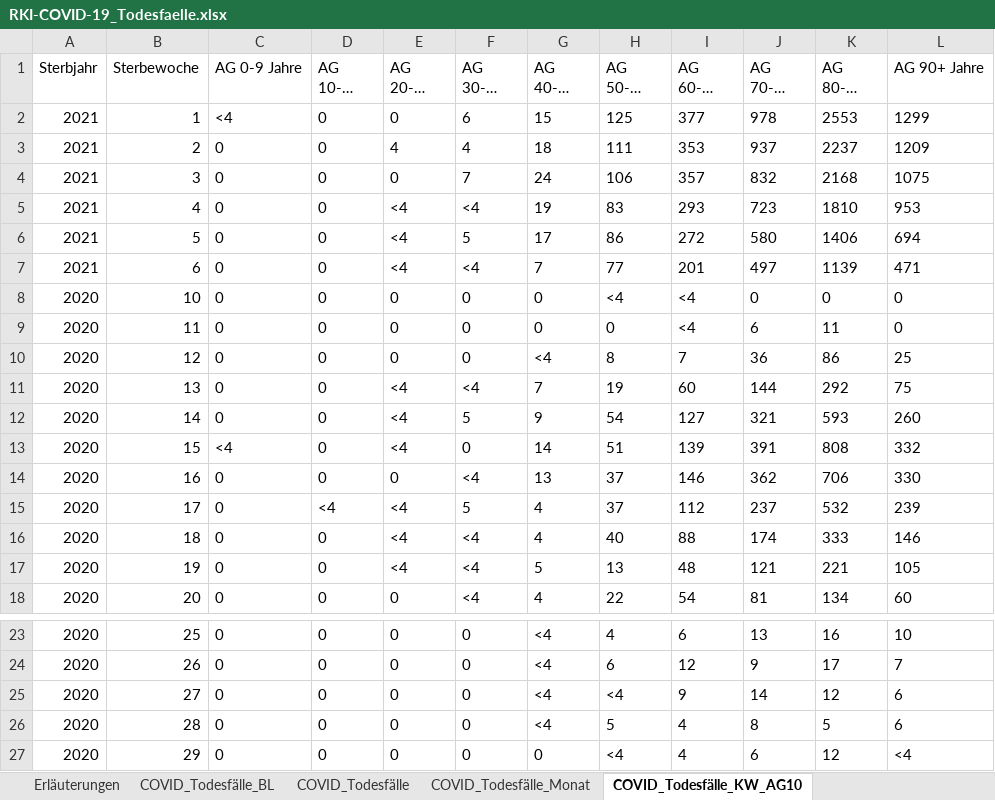
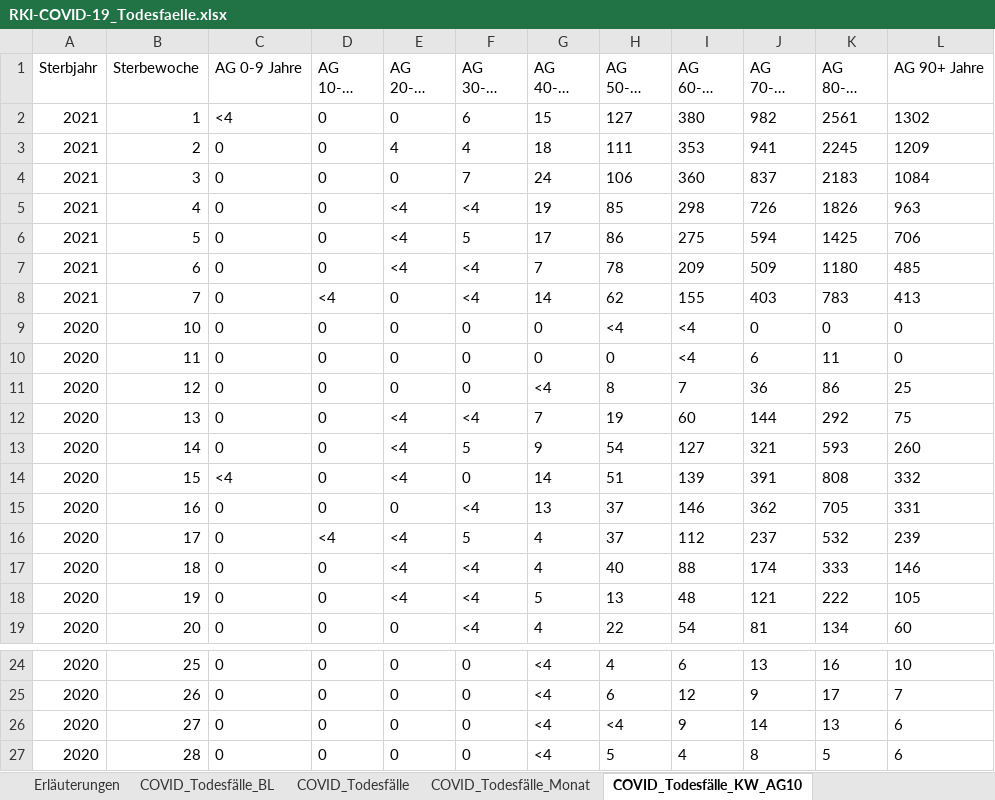
Before and after one commit to ofenloch/rki-data-evaluation, an Excel workbook: rki-data/RKI-COVID-19_Todesfaelle.xlsx, sheet COVID_Todesfälle_KW_AG10, drawn as a sheet; only a part is shown, gaps mark what is left out; the shorter side is filled out with more unchanged rows; long unchanged cells end in …; values as stored, in another font and other column widths than the file's, no borders; addresses are those after the commit; the diff covers the shown part only; the diff names each change by its address in the sheet, - before the commit and + after, or states it on an @@ line.

```diff
--- a/rki-data/RKI-COVID-19_Todesfaelle.xlsx (sheet COVID_Todesfälle_KW_AG10)
+++ b/rki-data/RKI-COVID-19_Todesfaelle.xlsx (sheet COVID_Todesfälle_KW_AG10)
-H2 (AG 50-59 Jahre): 125
+H2 (AG 50-59 Jahre): 127
-I2 (AG 60-69 Jahre): 377
+I2 (AG 60-69 Jahre): 380
-J2 (AG 70-79 Jahre): 978
+J2 (AG 70-79 Jahre): 982
-K2 (AG 80-89 Jahre): 2553
+K2 (AG 80-89 Jahre): 2561
-L2 (AG 90+ Jahre): 1299
+L2 (AG 90+ Jahre): 1302
-J3 (AG 70-79 Jahre): 937
+J3 (AG 70-79 Jahre): 941
-K3 (AG 80-89 Jahre): 2237
+K3 (AG 80-89 Jahre): 2245
-I4 (AG 60-69 Jahre): 357
+I4 (AG 60-69 Jahre): 360
-J4 (AG 70-79 Jahre): 832
+J4 (AG 70-79 Jahre): 837
-K4 (AG 80-89 Jahre): 2168
+K4 (AG 80-89 Jahre): 2183
-L4 (AG 90+ Jahre): 1075
+L4 (AG 90+ Jahre): 1084
-H5 (AG 50-59 Jahre): 83
+H5 (AG 50-59 Jahre): 85
-I5 (AG 60-69 Jahre): 293
+I5 (AG 60-69 Jahre): 298
-J5 (AG 70-79 Jahre): 723
+J5 (AG 70-79 Jahre): 726
-K5 (AG 80-89 Jahre): 1810
+K5 (AG 80-89 Jahre): 1826
-L5 (AG 90+ Jahre): 953
+L5 (AG 90+ Jahre): 963
-I6 (AG 60-69 Jahre): 272
+I6 (AG 60-69 Jahre): 275
-J6 (AG 70-79 Jahre): 580
+J6 (AG 70-79 Jahre): 594
-K6 (AG 80-89 Jahre): 1406
+K6 (AG 80-89 Jahre): 1425
-L6 (AG 90+ Jahre): 694
+L6 (AG 90+ Jahre): 706
-H7 (AG 50-59 Jahre): 77
+H7 (AG 50-59 Jahre): 78
-I7 (AG 60-69 Jahre): 201
+I7 (AG 60-69 Jahre): 209
-J7 (AG 70-79 Jahre): 497
+J7 (AG 70-79 Jahre): 509
-K7 (AG 80-89 Jahre): 1139
+K7 (AG 80-89 Jahre): 1180
-L7 (AG 90+ Jahre): 471
+L7 (AG 90+ Jahre): 485
+row 8: 2021 | 7 | 0 | <4 | 0 | <4 | 14 | 62 | 155 | 403 | 783 | 413
-K15 (AG 80-89 Jahre): 706
+K15 (AG 80-89 Jahre): 705
-L15 (AG 90+ Jahre): 330
+L15 (AG 90+ Jahre): 331
-K18 (AG 80-89 Jahre): 221
+K18 (AG 80-89 Jahre): 222
-K26 (AG 80-89 Jahre): 12
+K26 (AG 80-89 Jahre): 13
```
Also changed, not shown: 29 edited cells elsewhere in this sheet, sheet COVID_Todesfälle_BL, sheet COVID_Todesfälle_KW_AG20_G, sheet COVID_Todesfälle, sheet COVID_Todesfälle_Monat, sheet Erläuterungen, rki-data/RKI-Altersverteilung.xlsx, rki-data/RKI-Fallzahlen_Kum_Tab.xlsx, 1 other file.
